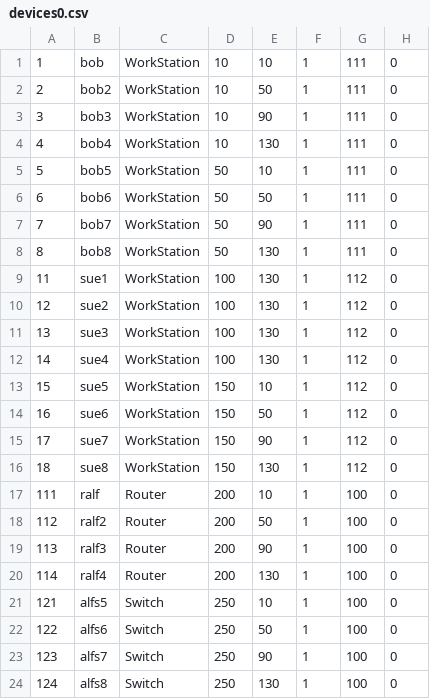
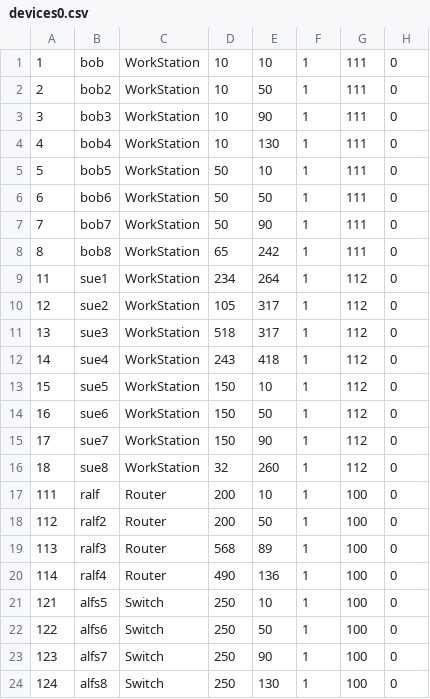
Before and after one commit to freedomrock1/Terrarium, a CSV file: Terr01/GUI/bin/Debug/devices0.csv, drawn as a sheet.

```diff
--- a/Terr01/GUI/bin/Debug/devices0.csv
+++ b/Terr01/GUI/bin/Debug/devices0.csv
@@ -7,7 +7,7 @@
 7,bob7,WorkStation,50,90,1,111,0
-8,bob8,WorkStation,50,130,1,111,0
-11,sue1,WorkStation,100,130,1,112,0
-12,sue2,WorkStation,100,130,1,112,0
-13,sue3,WorkStation,100,130,1,112,0
-14,sue4,WorkStation,100,130,1,112,0
+8,bob8,WorkStation,65,242,1,111,0
+11,sue1,WorkStation,234,264,1,112,0
+12,sue2,WorkStation,105,317,1,112,0
+13,sue3,WorkStation,518,317,1,112,0
+14,sue4,WorkStation,243,418,1,112,0
 15,sue5,WorkStation,150,10,1,112,0
@@ -15,7 +15,7 @@
 17,sue7,WorkStation,150,90,1,112,0
-18,sue8,WorkStation,150,130,1,112,0
+18,sue8,WorkStation,32,260,1,112,0
 111,ralf,Router,200,10,1,100,0
 112,ralf2,Router,200,50,1,100,0
-113,ralf3,Router,200,90,1,100,0
-114,ralf4,Router,200,130,1,100,0
+113,ralf3,Router,568,89,1,100,0
+114,ralf4,Router,490,136,1,100,0
 121,alfs5,Switch,250,10,1,100,0
```
Also changed, not shown: 24 other files.
